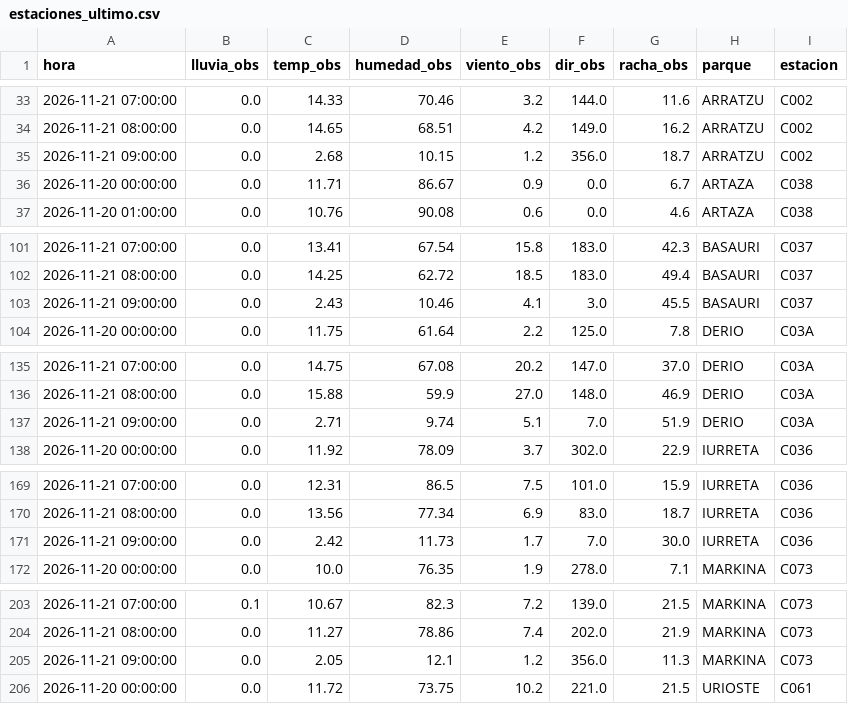
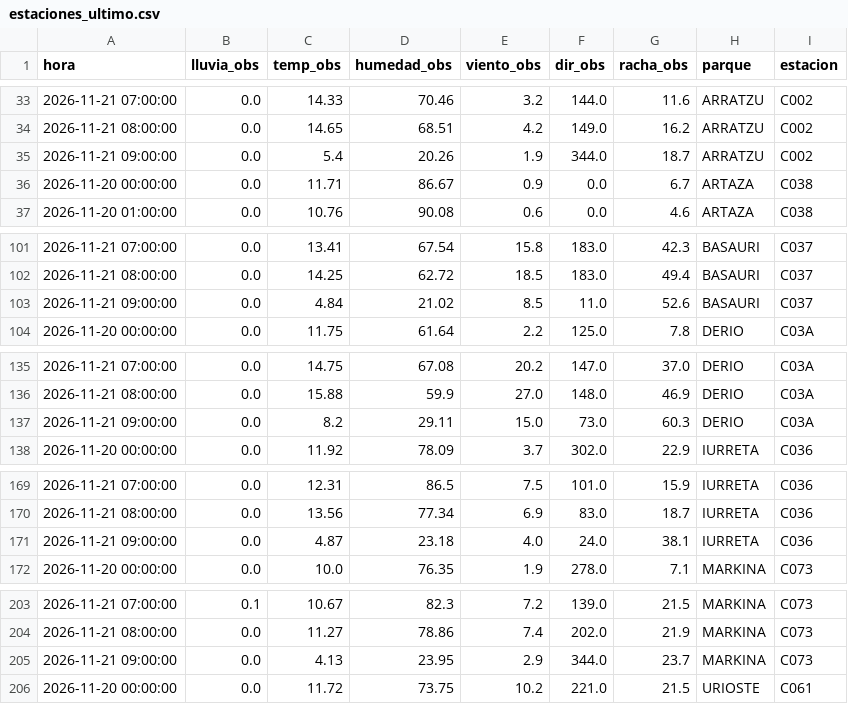
Before and after one commit to bsendagorta/auria, a CSV file: prediccion/estaciones_ultimo.csv, drawn as a sheet; only a part is shown, gaps mark what is left out; the diff covers the shown part only.

```diff
--- a/prediccion/estaciones_ultimo.csv
+++ b/prediccion/estaciones_ultimo.csv
@@ -34,3 +34,3 @@ hora,lluvia_obs,temp_obs,humedad_obs,viento_obs,dir_obs,racha_obs,parque,estacio
 2026-11-21 08:00:00,0.0,14.65,68.51,4.2,149.0,16.2,ARRATZU,C002
-2026-11-21 09:00:00,0.0,2.68,10.15,1.2,356.0,18.7,ARRATZU,C002
+2026-11-21 09:00:00,0.0,5.4,20.26,1.9,344.0,18.7,ARRATZU,C002
 2026-11-20 00:00:00,0.0,11.71,86.67,0.9,0.0,6.7,ARTAZA,C038
@@ -102,3 +102,3 @@ hora,lluvia_obs,temp_obs,humedad_obs,viento_obs,dir_obs,racha_obs,parque,estacio
 2026-11-21 08:00:00,0.0,14.25,62.72,18.5,183.0,49.4,BASAURI,C037
-2026-11-21 09:00:00,0.0,2.43,10.46,4.1,3.0,45.5,BASAURI,C037
+2026-11-21 09:00:00,0.0,4.84,21.02,8.5,11.0,52.6,BASAURI,C037
 2026-11-20 00:00:00,0.0,11.75,61.64,2.2,125.0,7.8,DERIO,C03A
@@ -136,3 +136,3 @@ hora,lluvia_obs,temp_obs,humedad_obs,viento_obs,dir_obs,racha_obs,parque,estacio
 2026-11-21 08:00:00,0.0,15.88,59.9,27.0,148.0,46.9,DERIO,C03A
-2026-11-21 09:00:00,0.0,2.71,9.74,5.1,7.0,51.9,DERIO,C03A
+2026-11-21 09:00:00,0.0,8.2,29.11,15.0,73.0,60.3,DERIO,C03A
 2026-11-20 00:00:00,0.0,11.92,78.09,3.7,302.0,22.9,IURRETA,C036
@@ -170,3 +170,3 @@ hora,lluvia_obs,temp_obs,humedad_obs,viento_obs,dir_obs,racha_obs,parque,estacio
 2026-11-21 08:00:00,0.0,13.56,77.34,6.9,83.0,18.7,IURRETA,C036
-2026-11-21 09:00:00,0.0,2.42,11.73,1.7,7.0,30.0,IURRETA,C036
+2026-11-21 09:00:00,0.0,4.87,23.18,4.0,24.0,38.1,IURRETA,C036
 2026-11-20 00:00:00,0.0,10.0,76.35,1.9,278.0,7.1,MARKINA,C073
@@ -204,3 +204,3 @@ hora,lluvia_obs,temp_obs,humedad_obs,viento_obs,dir_obs,racha_obs,parque,estacio
 2026-11-21 08:00:00,0.0,11.27,78.86,7.4,202.0,21.9,MARKINA,C073
-2026-11-21 09:00:00,0.0,2.05,12.1,1.2,356.0,11.3,MARKINA,C073
+2026-11-21 09:00:00,0.0,4.13,23.95,2.9,344.0,23.7,MARKINA,C073
 2026-11-20 00:00:00,0.0,11.72,73.75,10.2,221.0,21.5,URIOSTE,C061
```
Also changed, not shown: 11 edited cells elsewhere in this file, 2 other files.
